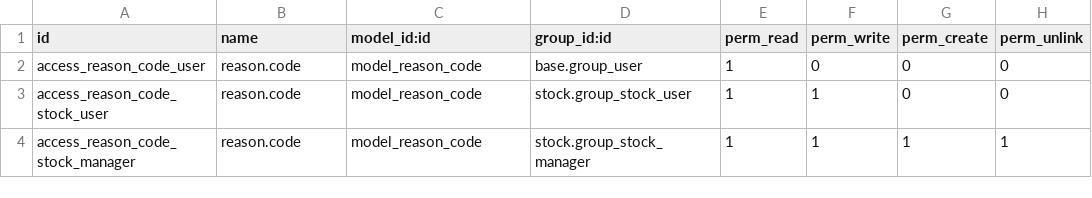
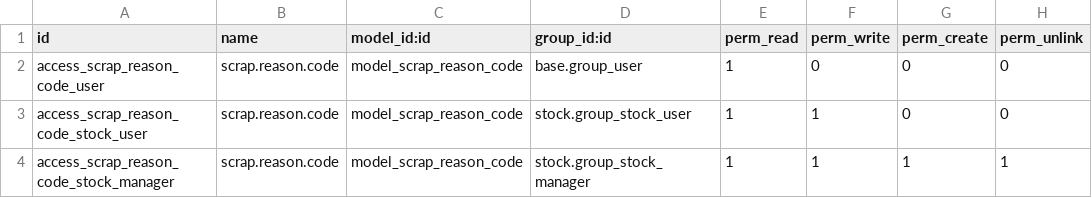
Before and after one commit to BADEP/stock-logistics-workflow, a CSV file: scrap_reason_code/security/ir.model.access.csv, drawn as a sheet.

```diff
--- a/scrap_reason_code/security/ir.model.access.csv
+++ b/scrap_reason_code/security/ir.model.access.csv
@@ -1,4 +1,4 @@
 id,name,model_id:id,group_id:id,perm_read,perm_write,perm_create,perm_unlink
-access_reason_code_user,reason.code,model_reason_code,base.group_user,1,0,0,0
-access_reason_code_stock_user,reason.code,model_reason_code,stock.group_stock_user,1,1,0,0
-access_reason_code_stock_manager,reason.code,model_reason_code,stock.group_stock_manager,1,1,1,1
+access_scrap_reason_code_user,scrap.reason.code,model_scrap_reason_code,base.group_user,1,0,0,0
+access_scrap_reason_code_stock_user,scrap.reason.code,model_scrap_reason_code,stock.group_stock_user,1,1,0,0
+access_scrap_reason_code_stock_manager,scrap.reason.code,model_scrap_reason_code,stock.group_stock_manager,1,1,1,1
```
Also changed, not shown: 9 other files.
